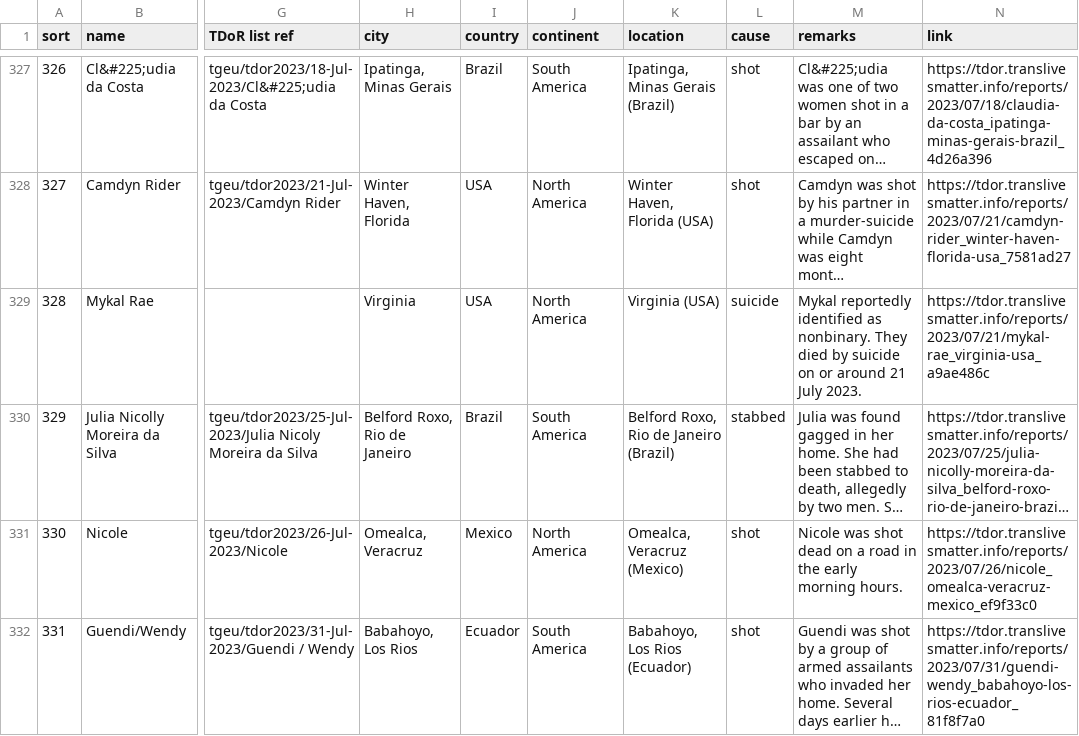
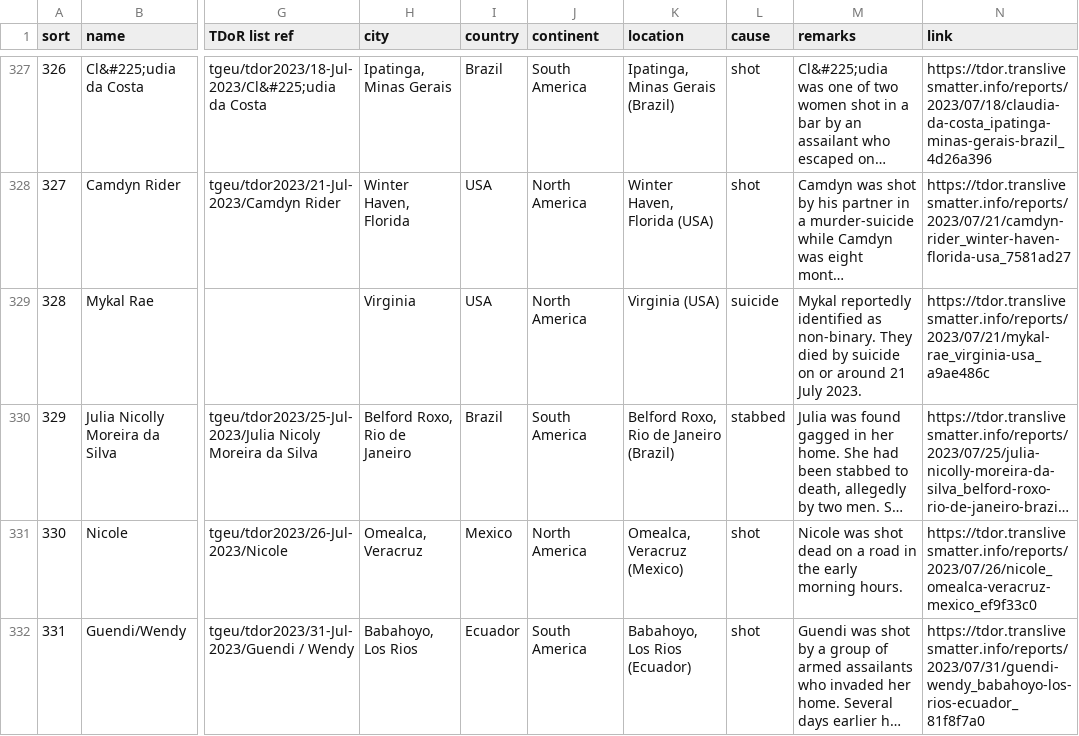
Before and after one commit to GaytaScience/TDoR-Histogram-Data-Visualization, a CSV file: data/2023/tdor2023_cln.csv, drawn as a sheet; only a part is shown, gaps mark what is left out; long unchanged cells end in …; the diff covers the shown part only; the diff names each change by its address in the sheet, - before the commit and + after, or states it on an @@ line.

```diff
--- a/data/2023/tdor2023_cln.csv
+++ b/data/2023/tdor2023_cln.csv
-M329 (remarks): …identified as nonbinary. They died…
+M329 (remarks): …identified as non-binary. They died…
```
Also changed, not shown: 66 edited cells elsewhere in this file.
